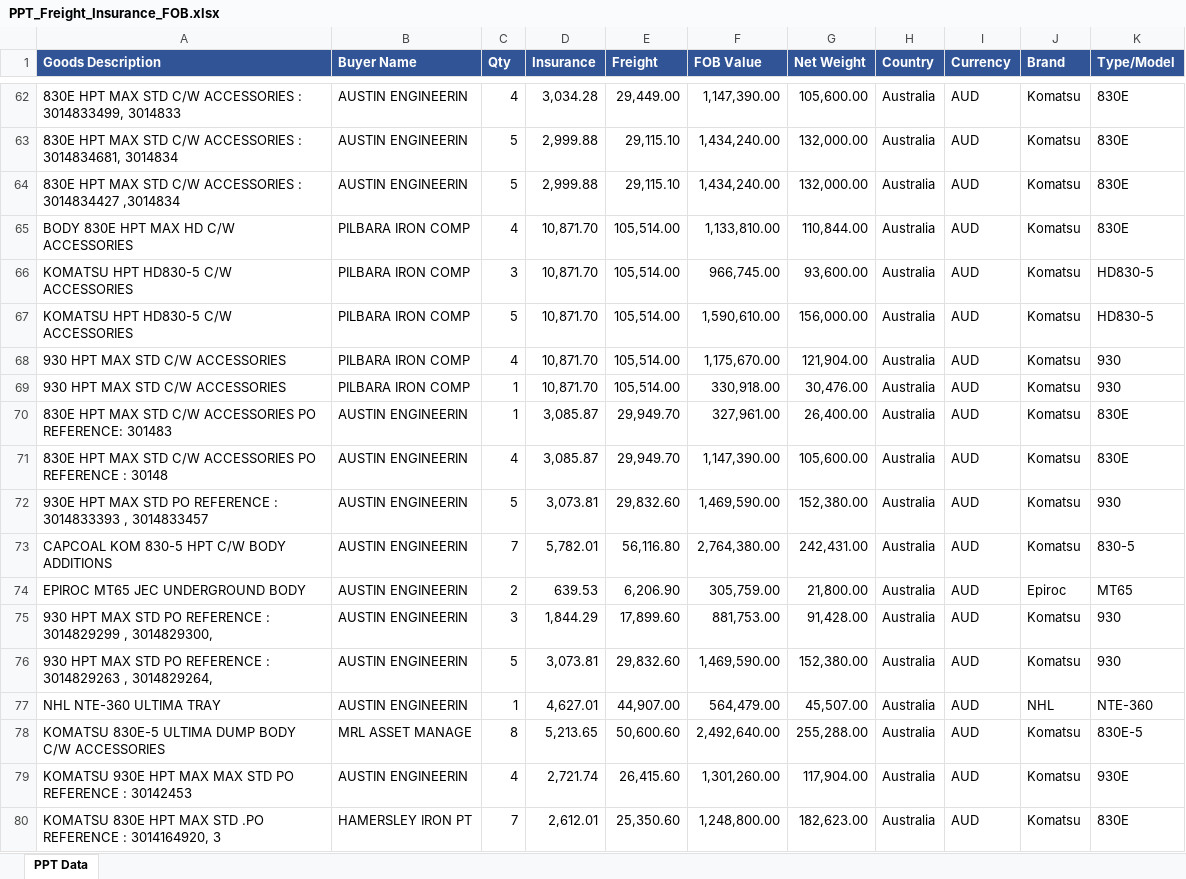
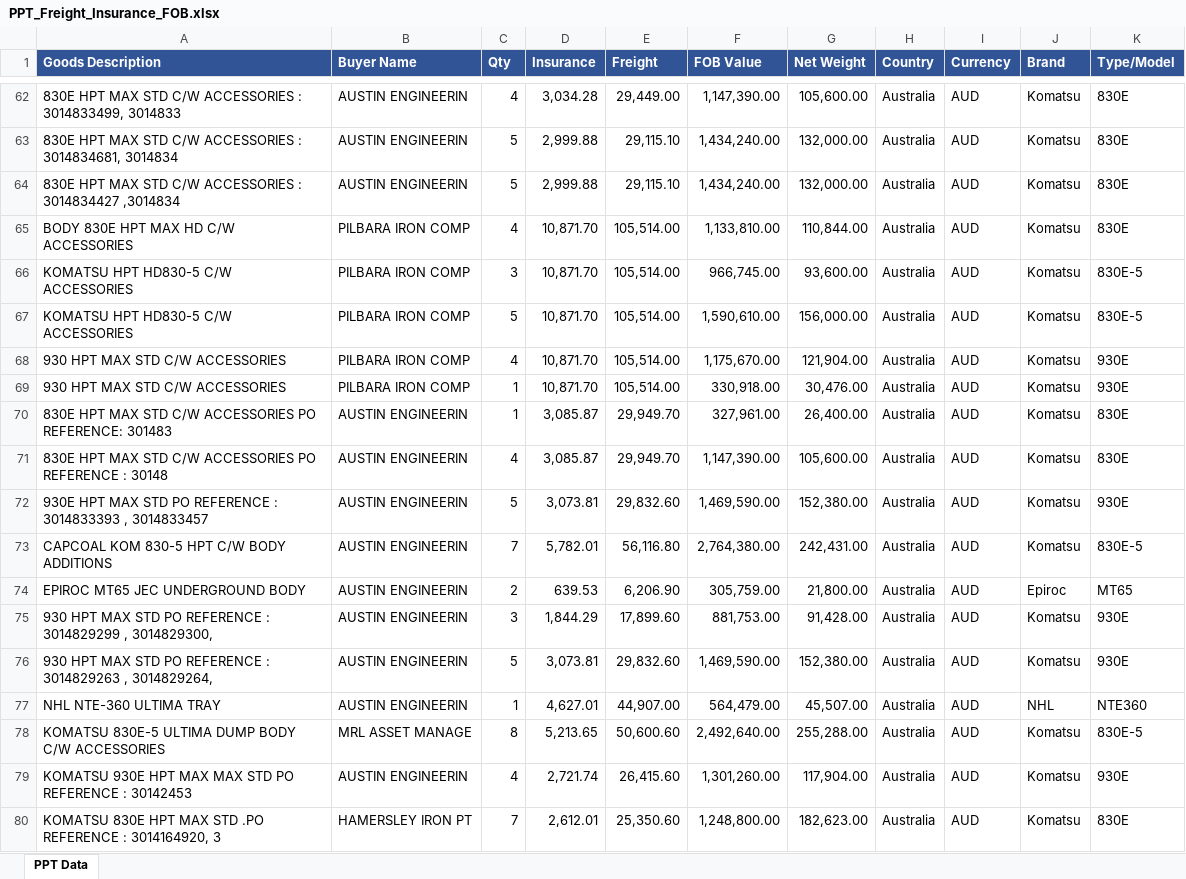
Before and after one commit to Godson7777/Overseas, an Excel workbook: PPT_Freight_Insurance_FOB.xlsx, sheet PPT Data, drawn as a sheet; only a part is shown, gaps mark what is left out; values as stored, in another font and other column widths than the file's, no borders; the diff covers the shown part only; the diff names each change by its address in the sheet, - before the commit and + after, or states it on an @@ line.

```diff
--- a/PPT_Freight_Insurance_FOB.xlsx (sheet PPT Data)
+++ b/PPT_Freight_Insurance_FOB.xlsx (sheet PPT Data)
-K66:K67 (Type/Model): HD830-5
+K66:K67 (Type/Model): 830E-5
-K68:K69 (Type/Model): 930
+K68:K69 (Type/Model): 930E
-K72 (Type/Model): 930
+K72 (Type/Model): 930E
-K73 (Type/Model): 830-5
+K73 (Type/Model): 830E-5
-K75:K76 (Type/Model): 930
+K75:K76 (Type/Model): 930E
-K77 (Type/Model): NTE-360
+K77 (Type/Model): NTE360
```
Also changed, not shown: 66 edited cells and cell formats elsewhere in this sheet.
